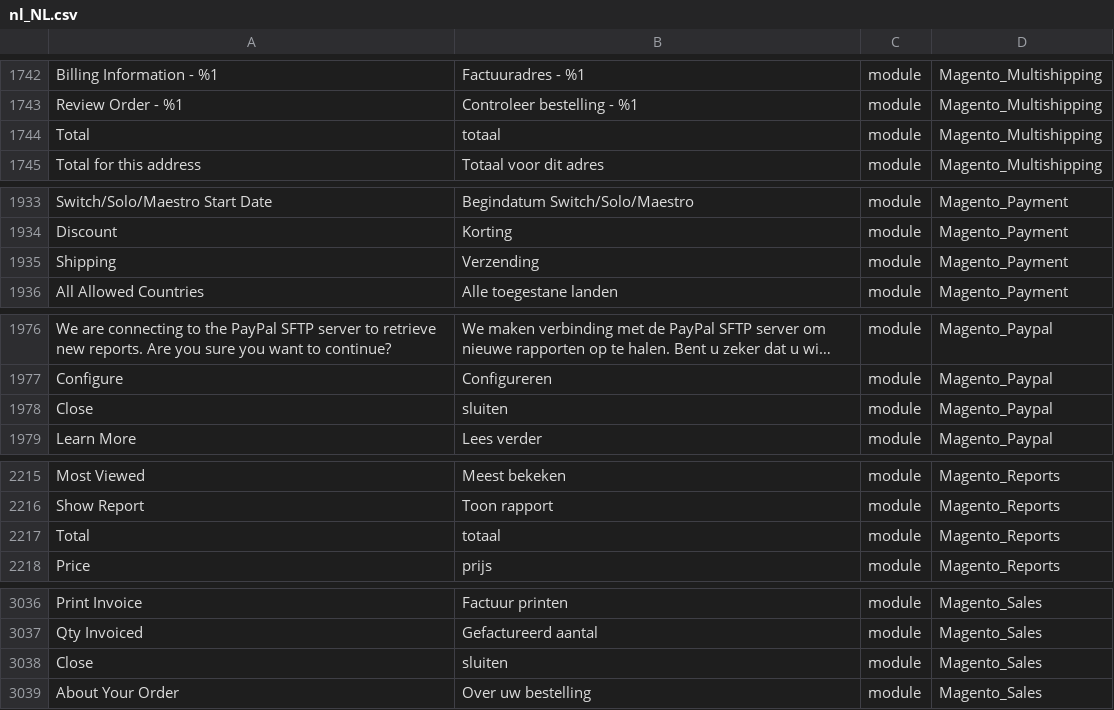
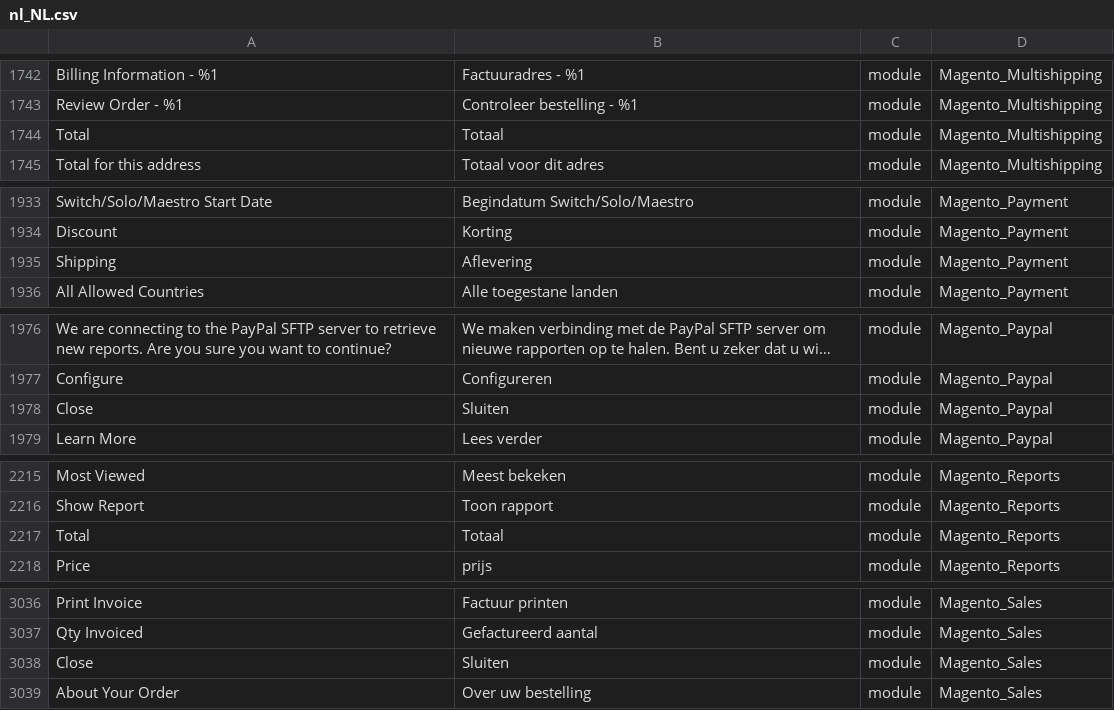
Before and after one commit to rakibabu/language_nl_nl, a CSV file: nl_NL.csv, drawn as a sheet; only a part is shown, gaps mark what is left out; long unchanged cells end in …; the diff covers the shown part only; the diff names each change by its address in the sheet, - before the commit and + after, or states it on an @@ line.

```diff
--- a/nl_NL.csv
+++ b/nl_NL.csv
-B1744: totaal
+B1744: Totaal
-B1935: Verzending
+B1935: Aflevering
-B1978: sluiten
+B1978: Sluiten
-B2217: totaal
+B2217: Totaal
-B3038: sluiten
+B3038: Sluiten
```
Also changed, not shown: 10 edited cells elsewhere in this file.
